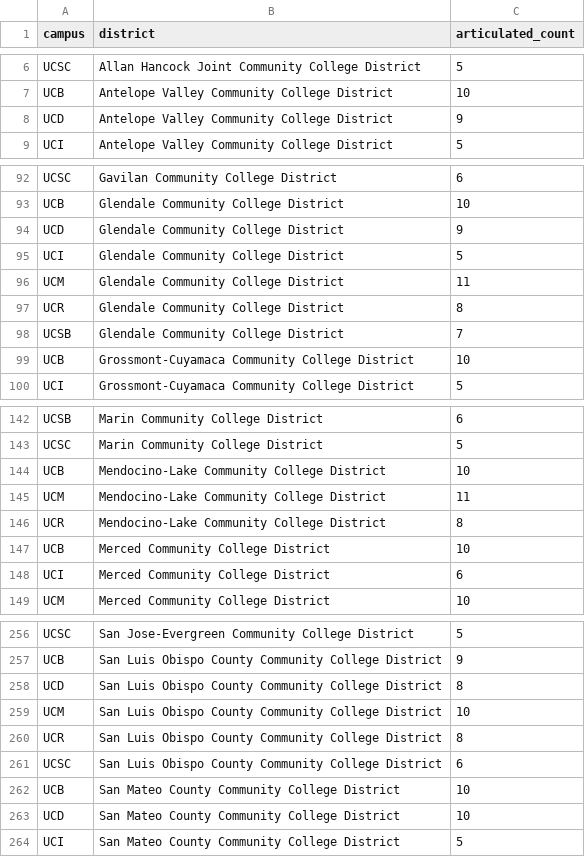
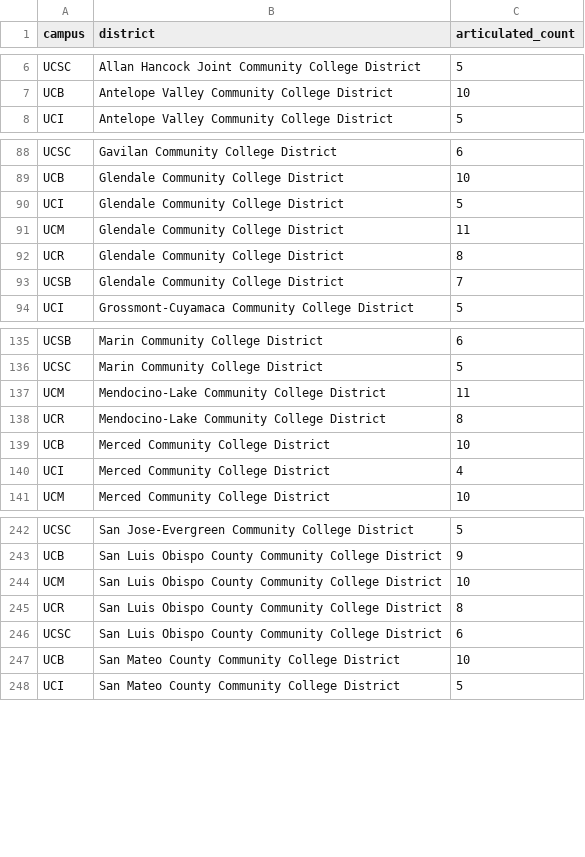
Before and after one commit to notUnEeVeN/transfer-pathways-research-tool, a CSV file: analysis/results/paper_credit_loss_assist_complete_districts.csv, drawn as a sheet; only a part is shown, gaps mark what is left out; the diff covers the shown part only.

```diff
--- a/analysis/results/paper_credit_loss_assist_complete_districts.csv
+++ b/analysis/results/paper_credit_loss_assist_complete_districts.csv
@@ -7,3 +7,2 @@ UCSC,Allan Hancock Joint Community College District,5
 UCB,Antelope Valley Community College District,10
-UCD,Antelope Valley Community College District,9
 UCI,Antelope Valley Community College District,5
@@ -93,3 +89,2 @@ UCSC,Gavilan Community College District,6
 UCB,Glendale Community College District,10
-UCD,Glendale Community College District,9
 UCI,Glendale Community College District,5
@@ -98,3 +93,2 @@ UCR,Glendale Community College District,8
 UCSB,Glendale Community College District,7
-UCB,Grossmont-Cuyamaca Community College District,10
 UCI,Grossmont-Cuyamaca Community College District,5
@@ -143,3 +136,2 @@ UCSB,Marin Community College District,6
 UCSC,Marin Community College District,5
-UCB,Mendocino-Lake Community College District,10
 UCM,Mendocino-Lake Community College District,11
@@ -147,3 +139,3 @@ UCR,Mendocino-Lake Community College District,8
 UCB,Merced Community College District,10
-UCI,Merced Community College District,6
+UCI,Merced Community College District,4
 UCM,Merced Community College District,10
@@ -257,3 +243,2 @@ UCSC,San Jose-Evergreen Community College District,5
 UCB,San Luis Obispo County Community College District,9
-UCD,San Luis Obispo County Community College District,8
 UCM,San Luis Obispo County Community College District,10
@@ -262,3 +247,2 @@ UCSC,San Luis Obispo County Community College District,6
 UCB,San Mateo County Community College District,10
-UCD,San Mateo County Community College District,10
 UCI,San Mateo County Community College District,5
```
Also changed, not shown: 14 removed rows and 12 edited cells elsewhere in this file, analysis/results/paper_credit_loss_assist_blocker_summary.csv, analysis/results/paper_credit_loss_assist_blockers.csv, 46 other files.
